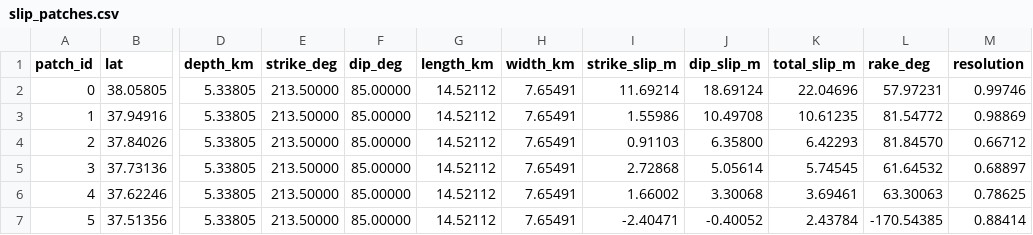
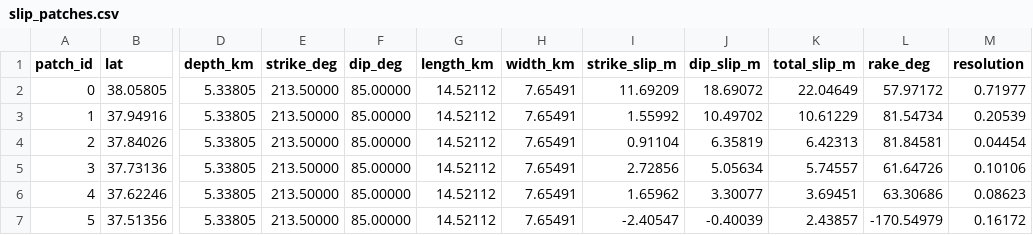
Before and after one commit to SismoKaos-Research/chaosmap, a CSV file: out/kahramanmaras2023/slip_patches.csv, drawn as a sheet; only a part is shown, gaps mark what is left out; the diff covers the shown part only; the diff names each change by its address in the sheet, - before the commit and + after, or states it on an @@ line.

```diff
--- a/out/kahramanmaras2023/slip_patches.csv
+++ b/out/kahramanmaras2023/slip_patches.csv
-I2 (strike_slip_m): 11.69214
+I2 (strike_slip_m): 11.69209
-J2 (dip_slip_m): 18.69124
+J2 (dip_slip_m): 18.69072
-K2 (total_slip_m): 22.04696
+K2 (total_slip_m): 22.04649
-L2 (rake_deg): 57.97231
+L2 (rake_deg): 57.97172
-M2 (resolution): 0.99746
+M2 (resolution): 0.71977
-I3 (strike_slip_m): 1.55986
+I3 (strike_slip_m): 1.55992
-J3 (dip_slip_m): 10.49708
+J3 (dip_slip_m): 10.49702
-K3 (total_slip_m): 10.61235
+K3 (total_slip_m): 10.61229
-L3 (rake_deg): 81.54772
+L3 (rake_deg): 81.54734
-M3 (resolution): 0.98869
+M3 (resolution): 0.20539
-I4 (strike_slip_m): 0.91103
+I4 (strike_slip_m): 0.91104
-J4 (dip_slip_m): 6.35800
+J4 (dip_slip_m): 6.35819
-K4 (total_slip_m): 6.42293
+K4 (total_slip_m): 6.42313
-L4 (rake_deg): 81.84570
+L4 (rake_deg): 81.84581
-M4 (resolution): 0.66712
+M4 (resolution): 0.04454
-I5 (strike_slip_m): 2.72868
+I5 (strike_slip_m): 2.72856
-J5 (dip_slip_m): 5.05614
+J5 (dip_slip_m): 5.05634
-K5 (total_slip_m): 5.74545
+K5 (total_slip_m): 5.74557
-L5 (rake_deg): 61.64532
+L5 (rake_deg): 61.64726
-M5 (resolution): 0.68897
+M5 (resolution): 0.10106
-I6 (strike_slip_m): 1.66002
+I6 (strike_slip_m): 1.65962
-J6 (dip_slip_m): 3.30068
+J6 (dip_slip_m): 3.30077
-K6 (total_slip_m): 3.69461
+K6 (total_slip_m): 3.69451
-L6 (rake_deg): 63.30063
+L6 (rake_deg): 63.30686
-M6 (resolution): 0.78625
+M6 (resolution): 0.08623
-I7 (strike_slip_m): -2.40471
+I7 (strike_slip_m): -2.40547
-J7 (dip_slip_m): -0.40052
+J7 (dip_slip_m): -0.40039
-K7 (total_slip_m): 2.43784
+K7 (total_slip_m): 2.43857
-L7 (rake_deg): -170.54385
+L7 (rake_deg): -170.54979
-M7 (resolution): 0.88414
+M7 (resolution): 0.16172
```
Also changed, not shown: 130 edited cells elsewhere in this file, out/kahramanmaras2023/grids.csv, out/kahramanmaras2023/stations_gnss.csv, 11 other files.
